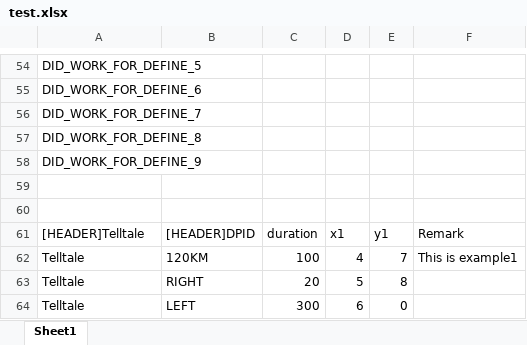
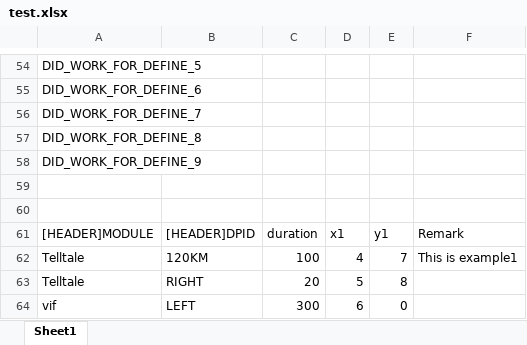
Before and after one commit to 1434cga/CGA_RDL, an Excel workbook: test.xlsx, sheet Sheet1, drawn as a sheet; only a part is shown, gaps mark what is left out; values as stored, in another font and other column widths than the file's, no borders; charts and pictures not drawn; the diff names each change by its address in the sheet, - before the commit and + after, or states it on an @@ line.

```diff
--- a/test.xlsx (sheet Sheet1)
+++ b/test.xlsx (sheet Sheet1)
-A61: [HEADER]Telltale
+A61: [HEADER]MODULE
-A64: Telltale
+A64: vif
```
Also changed, not shown: charts or pictures, 1_example.xlsx, 10 other files.
